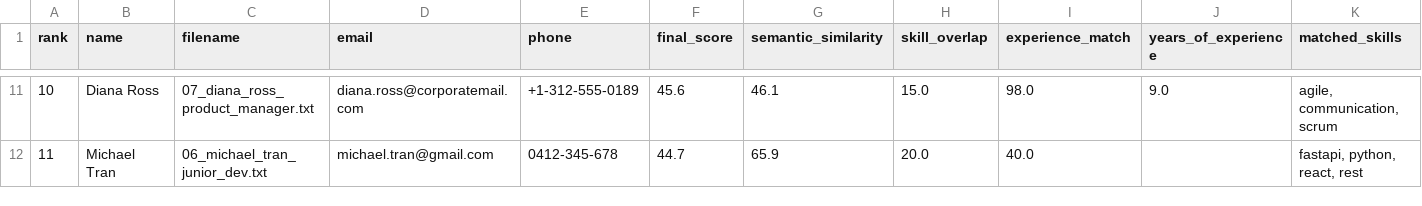
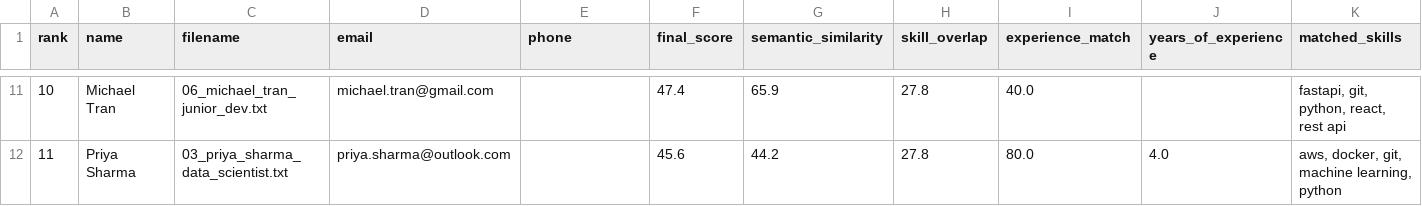
Before and after one commit to nandeesh2799/resume-screening-agent, a CSV file: outputs/screening_results.csv, drawn as a sheet; only a part is shown, gaps mark what is left out; the diff covers the shown part only; the diff names each change by its address in the sheet, - before the commit and + after, or states it on an @@ line.

```diff
--- a/outputs/screening_results.csv
+++ b/outputs/screening_results.csv
-B11 (name): Diana Ross
+B11 (name): Michael Tran
-C11 (filename): 07_diana_ross_product_manager.txt
+C11 (filename): 06_michael_tran_junior_dev.txt
-D11 (email): diana.ross@corporatemail.com
+D11 (email): michael.tran@gmail.com
-E11 (phone): +1-312-555-0189
+E11 (phone): (empty)
-F11 (final_score): 45.6
+F11 (final_score): 47.4
-G11 (semantic_similarity): 46.1
+G11 (semantic_similarity): 65.9
-H11 (skill_overlap): 15.0
+H11 (skill_overlap): 27.8
-I11 (experience_match): 98.0
+I11 (experience_match): 40.0
-J11 (years_of_experience): 9.0
+J11 (years_of_experience): (empty)
-K11 (matched_skills): agile, communication, scrum
+K11 (matched_skills): fastapi, git, python, react, rest api
-B12 (name): Michael Tran
+B12 (name): Priya Sharma
-C12 (filename): 06_michael_tran_junior_dev.txt
+C12 (filename): 03_priya_sharma_data_scientist.txt
-D12 (email): michael.tran@gmail.com
+D12 (email): priya.sharma@outlook.com
-E12 (phone): 0412-345-678
+E12 (phone): (empty)
-F12 (final_score): 44.7
+F12 (final_score): 45.6
-G12 (semantic_similarity): 65.9
+G12 (semantic_similarity): 44.2
-H12 (skill_overlap): 20.0
+H12 (skill_overlap): 27.8
-I12 (experience_match): 40.0
+I12 (experience_match): 80.0
-J12 (years_of_experience): (empty)
+J12 (years_of_experience): 4.0
-K12 (matched_skills): fastapi, python, react, rest
+K12 (matched_skills): aws, docker, git, machine learning, python
```
Also changed, not shown: 109 edited cells elsewhere in this file, 12 other files.
